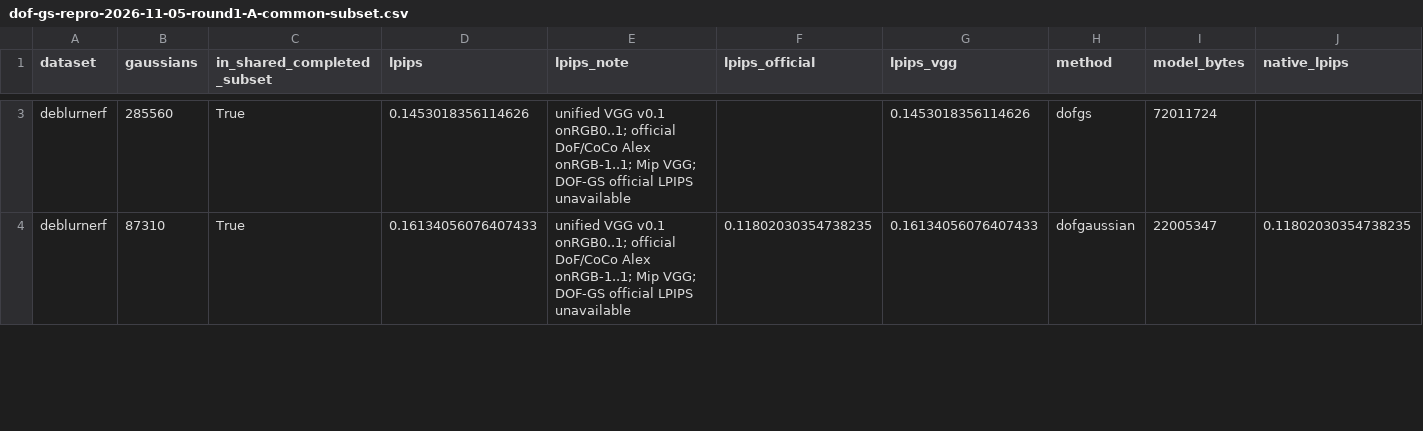
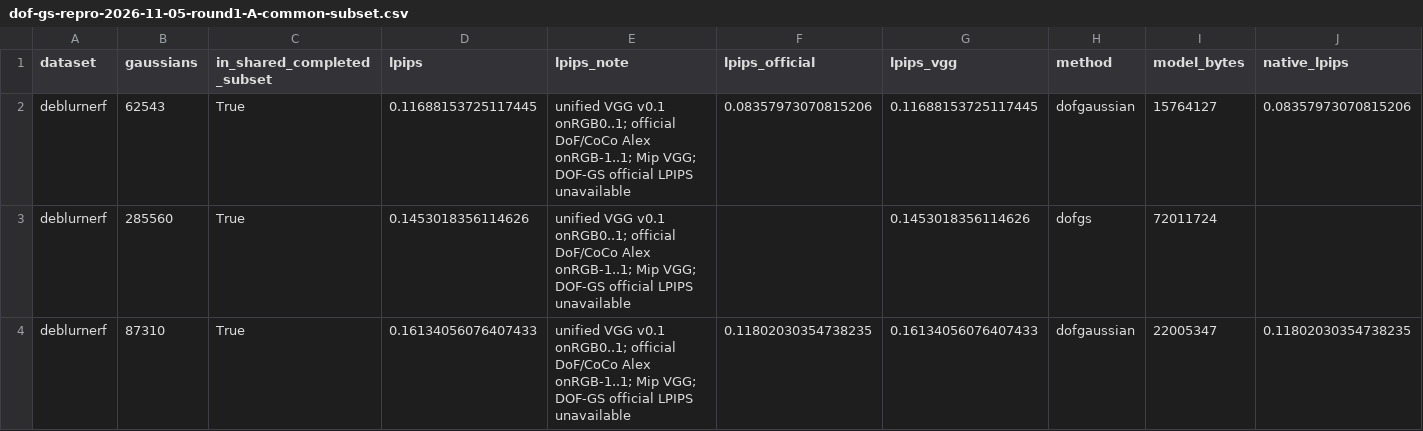
Before and after one commit to mengmcy1/OPPO-depth-guided-video-bokeh, a CSV file: 03_实验记录/records/dof-gs-repro-2026-11-05-round1-A-common-subset.csv, drawn as a sheet; only a part is shown, gaps mark what is left out; rows hold the shown columns only; the diff covers the shown part only; the diff names each change by its address in the sheet, - before the commit and + after, or states it on an @@ line.

```diff
--- a/03_实验记录/records/dof-gs-repro-2026-11-05-round1-A-common-subset.csv
+++ b/03_实验记录/records/dof-gs-repro-2026-11-05-round1-A-common-subset.csv
+row 2: deblurnerf | 62543 | True | 0.11688153725117445 | unified VGG v0.1 onRGB0..1; official DoF/CoCo Alex onRGB-1..1; Mip VGG; DOF-GS official LPIPS unavailable | 0.08357973070815206 | 0.11688153725117445 | dofgaussian | 15764127 | 0.08357973070815206
```
Also changed, not shown: 1 removed row and 2 edited cells elsewhere in this file, 03_实验记录/records/dof-gs-repro-2026-11-05-round1-A-and-R0.csv, 03_实验记录/records/dof-gs-repro-2026-11-05-round1-A-common-averages.csv, 9 other files.
